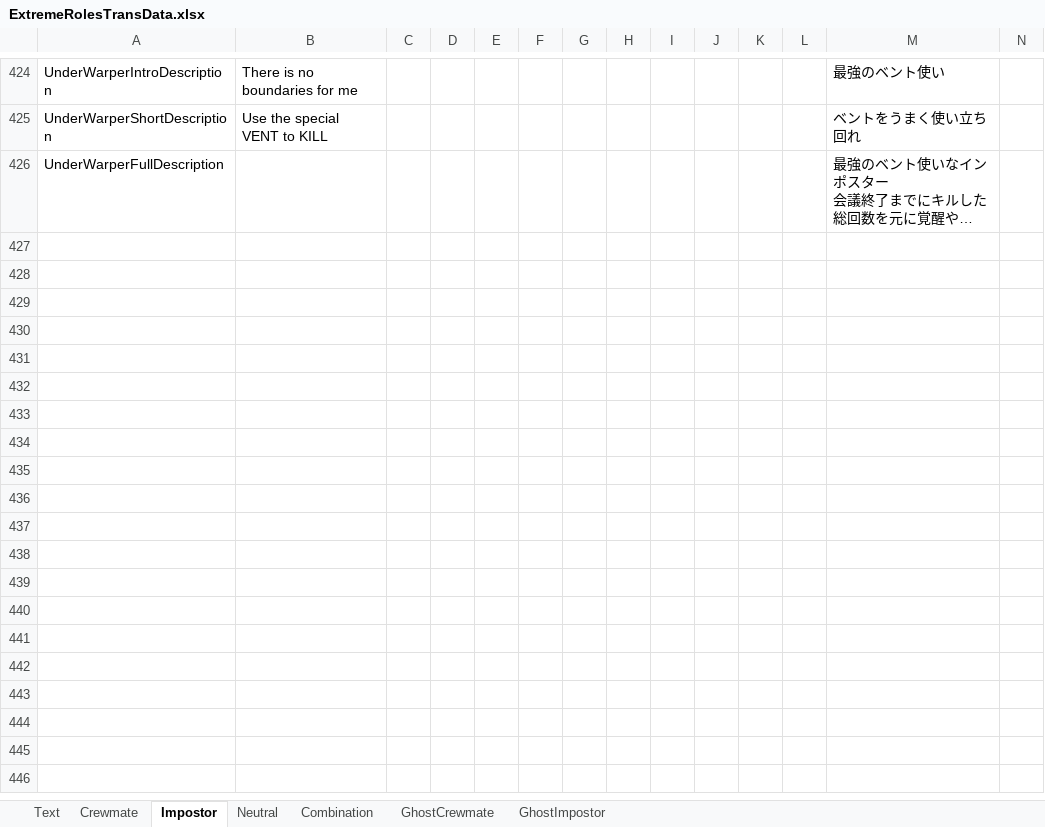
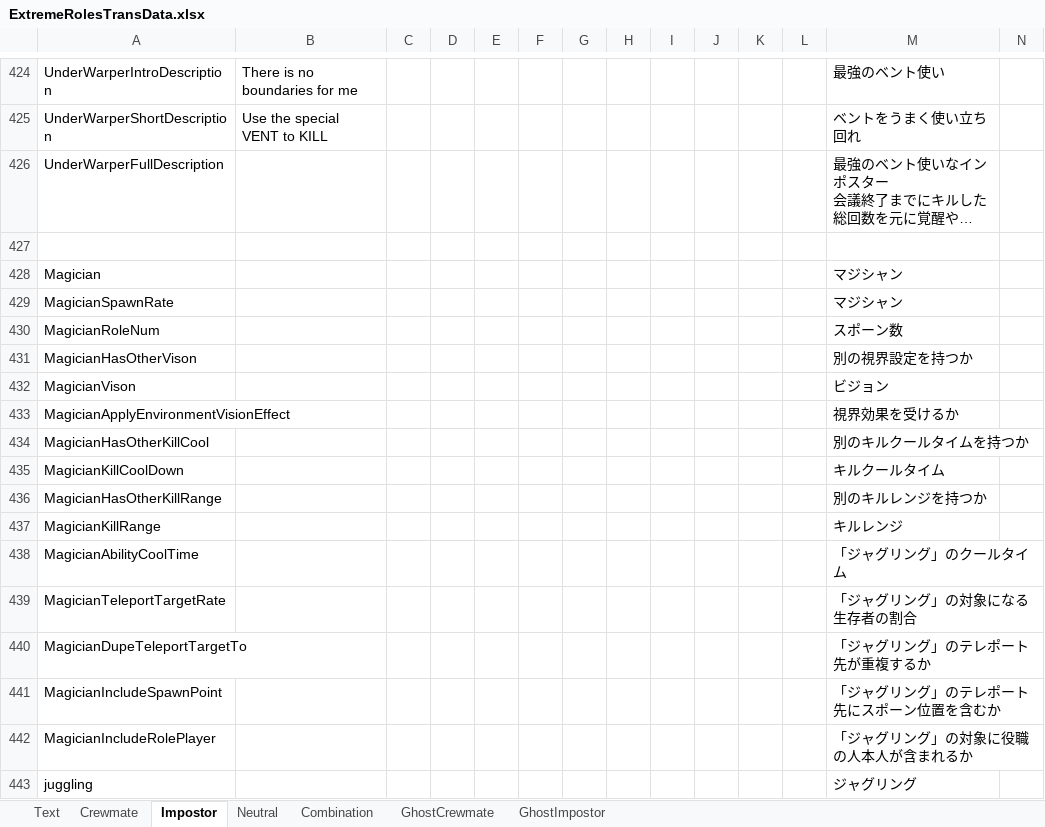
Before and after one commit to yukieiji/ExtremeRoles, an Excel workbook: ExtremeRolesTransData.xlsx, sheet Impostor, drawn as a sheet; only a part is shown, gaps mark what is left out; long unchanged cells end in …; values as stored, in another font and other column widths than the file's, no borders; rows hold the shown columns only; the diff names each change by its address in the sheet, - before the commit and + after, or states it on an @@ line.

Commit message:
feat:trans data

```diff
--- a/ExtremeRolesTransData.xlsx (sheet Impostor)
+++ b/ExtremeRolesTransData.xlsx (sheet Impostor)
+row 427: (empty)
+row 428: Magician |  |  |  |  |  |  |  |  |  |  |  | マジシャン
+row 429: MagicianSpawnRate |  |  |  |  |  |  |  |  |  |  |  | マジシャン
+row 430: MagicianRoleNum |  |  |  |  |  |  |  |  |  |  |  | スポーン数
+row 431: MagicianHasOtherVison |  |  |  |  |  |  |  |  |  |  |  | 別の視界設定を持つか
+row 432: MagicianVison |  |  |  |  |  |  |  |  |  |  |  | ビジョン
+row 433: MagicianApplyEnvironmentVisionEffect |  |  |  |  |  |  |  |  |  |  |  | 視界効果を受けるか
+row 434: MagicianHasOtherKillCool |  |  |  |  |  |  |  |  |  |  |  | 別のキルクールタイムを持つか
+row 435: MagicianKillCoolDown |  |  |  |  |  |  |  |  |  |  |  | キルクールタイム
+row 436: MagicianHasOtherKillRange |  |  |  |  |  |  |  |  |  |  |  | 別のキルレンジを持つか
+row 437: MagicianKillRange |  |  |  |  |  |  |  |  |  |  |  | キルレンジ
+row 438: MagicianAbilityCoolTime |  |  |  |  |  |  |  |  |  |  |  | 「ジャグリング」のクールタイム
+row 439: MagicianTeleportTargetRate |  |  |  |  |  |  |  |  |  |  |  | 「ジャグリング」の対象になる生存者の割合
+row 440: MagicianDupeTeleportTargetTo |  |  |  |  |  |  |  |  |  |  |  | 「ジャグリング」のテレポート先が重複するか
+row 441: MagicianIncludeSpawnPoint |  |  |  |  |  |  |  |  |  |  |  | 「ジャグリング」のテレポート先にスポーン位置を含むか
+row 442: MagicianIncludeRolePlayer |  |  |  |  |  |  |  |  |  |  |  | 「ジャグリング」の対象に役職の人本人が含まれるか
+row 443: juggling |  |  |  |  |  |  |  |  |  |  |  | ジャグリング
```
